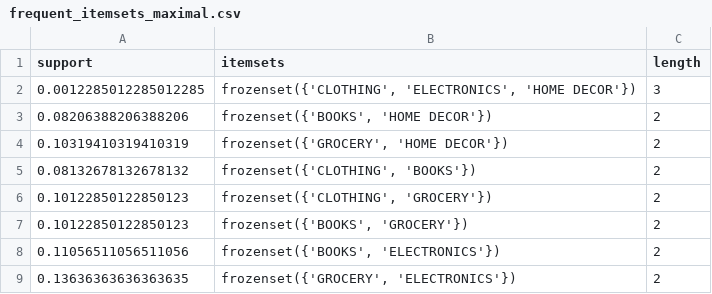
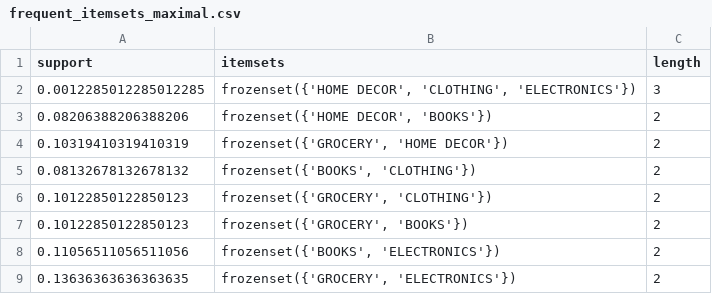
Before and after one commit to Binhchuoizzz/MSE, a CSV file: HomeWork/Ky 2/DAM501.8/Test & Project/Project/Project/out/frequent_itemsets_maximal.csv, drawn as a sheet.

```diff
--- a/HomeWork/Ky 2/DAM501.8/Test & Project/Project/Project/out/frequent_itemsets_maximal.csv
+++ b/HomeWork/Ky 2/DAM501.8/Test & Project/Project/Project/out/frequent_itemsets_maximal.csv
@@ -1,8 +1,8 @@
 support,itemsets,length
-0.0012285012285012285,"frozenset({'CLOTHING', 'ELECTRONICS', 'HOME DECOR'})",3
-0.08206388206388206,"frozenset({'BOOKS', 'HOME DECOR'})",2
+0.0012285012285012285,"frozenset({'HOME DECOR', 'CLOTHING', 'ELECTRONICS'})",3
+0.08206388206388206,"frozenset({'HOME DECOR', 'BOOKS'})",2
 0.10319410319410319,"frozenset({'GROCERY', 'HOME DECOR'})",2
-0.08132678132678132,"frozenset({'CLOTHING', 'BOOKS'})",2
-0.10122850122850123,"frozenset({'CLOTHING', 'GROCERY'})",2
-0.10122850122850123,"frozenset({'BOOKS', 'GROCERY'})",2
+0.08132678132678132,"frozenset({'BOOKS', 'CLOTHING'})",2
+0.10122850122850123,"frozenset({'GROCERY', 'CLOTHING'})",2
+0.10122850122850123,"frozenset({'GROCERY', 'BOOKS'})",2
 0.11056511056511056,"frozenset({'BOOKS', 'ELECTRONICS'})",2
```
Also changed, not shown: HomeWork/Ky 2/DAM501.8/Test & Project/Project/Project/out/association_rules.csv, HomeWork/Ky 2/DAM501.8/Test & Project/Project/Project/out/frequent_itemsets.csv, 6 other files.
